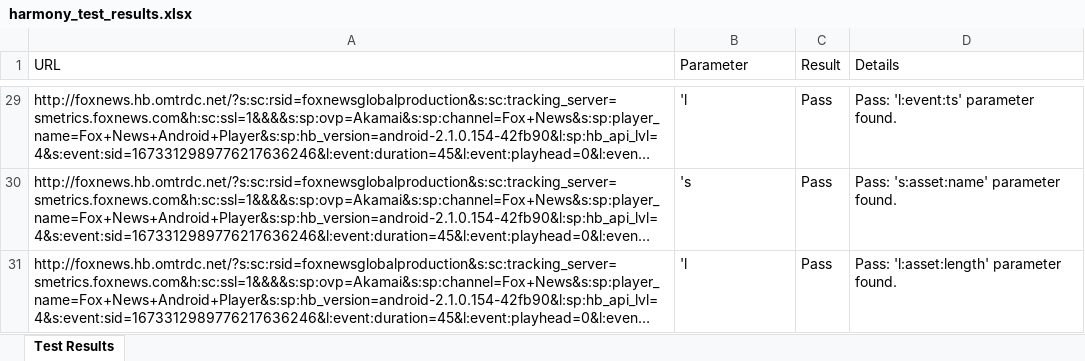
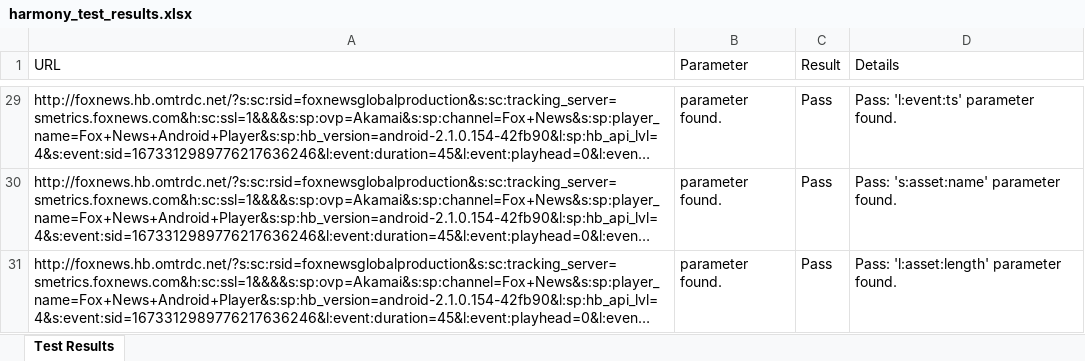
Before and after one commit to jwiedeman/Harmony, an Excel workbook: harmony_test_results.xlsx, sheet Test Results, drawn as a sheet; only a part is shown, gaps mark what is left out; long unchanged cells end in …; values as stored, in another font and other column widths than the file's, no borders; the diff covers the shown part only; the diff names each change by its address in the sheet, - before the commit and + after, or states it on an @@ line.

```diff
--- a/harmony_test_results.xlsx (sheet Test Results)
+++ b/harmony_test_results.xlsx (sheet Test Results)
-B29 (Parameter): 'l
+B29 (Parameter): parameter found.
-B30 (Parameter): 's
+B30 (Parameter): parameter found.
-B31 (Parameter): 'l
+B31 (Parameter): parameter found.
```
Also changed, not shown: other rows of this sheet, test_cases.xlsx, 1 other file.
